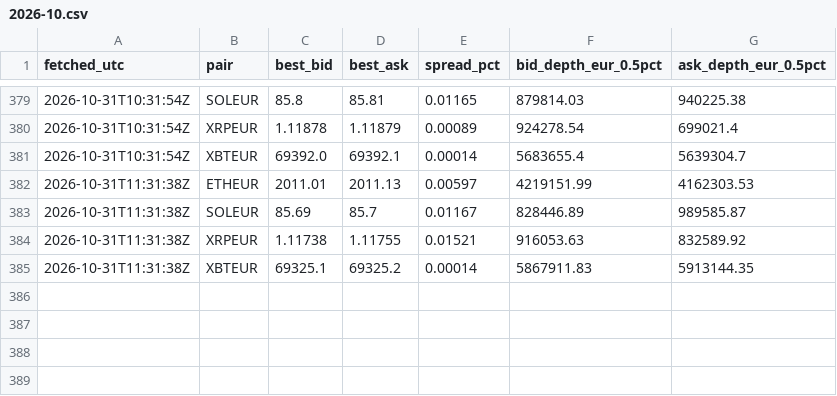
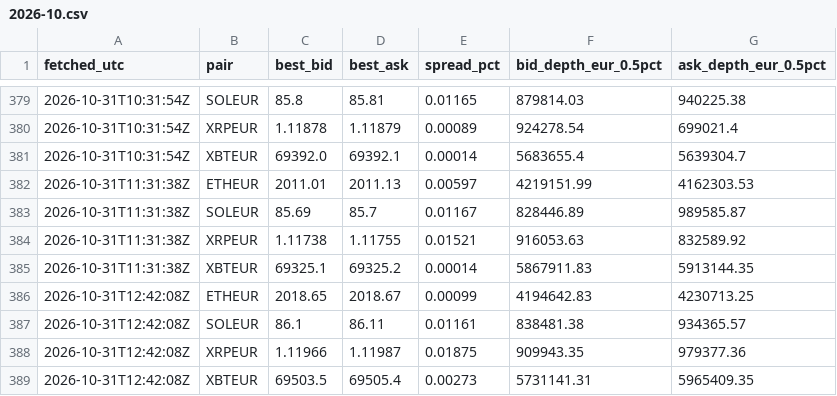
Before and after one commit to dabisattila-design/Medusa-data, a CSV file: data/depth/2026-10.csv, drawn as a sheet; only a part is shown, gaps mark what is left out.

```diff
--- a/data/depth/2026-10.csv
+++ b/data/depth/2026-10.csv
@@ -385 +385,5 @@ fetched_utc,pair,best_bid,best_ask,spread_pct,bid_depth_eur_0.5pct,ask_depth_eur
 2026-10-31T11:31:38Z,XBTEUR,69325.1,69325.2,0.00014,5867911.83,5913144.35
+2026-10-31T12:42:08Z,ETHEUR,2018.65,2018.67,0.00099,4194642.83,4230713.25
+2026-10-31T12:42:08Z,SOLEUR,86.1,86.11,0.01161,838481.38,934365.57
+2026-10-31T12:42:08Z,XRPEUR,1.11966,1.11987,0.01875,909943.35,979377.36
+2026-10-31T12:42:08Z,XBTEUR,69503.5,69505.4,0.00273,5731141.31,5965409.35
```
Also changed, not shown: data/ohlc/60/ETHEUR.csv, data/ohlc/60/SOLEUR.csv, 3 other files.
